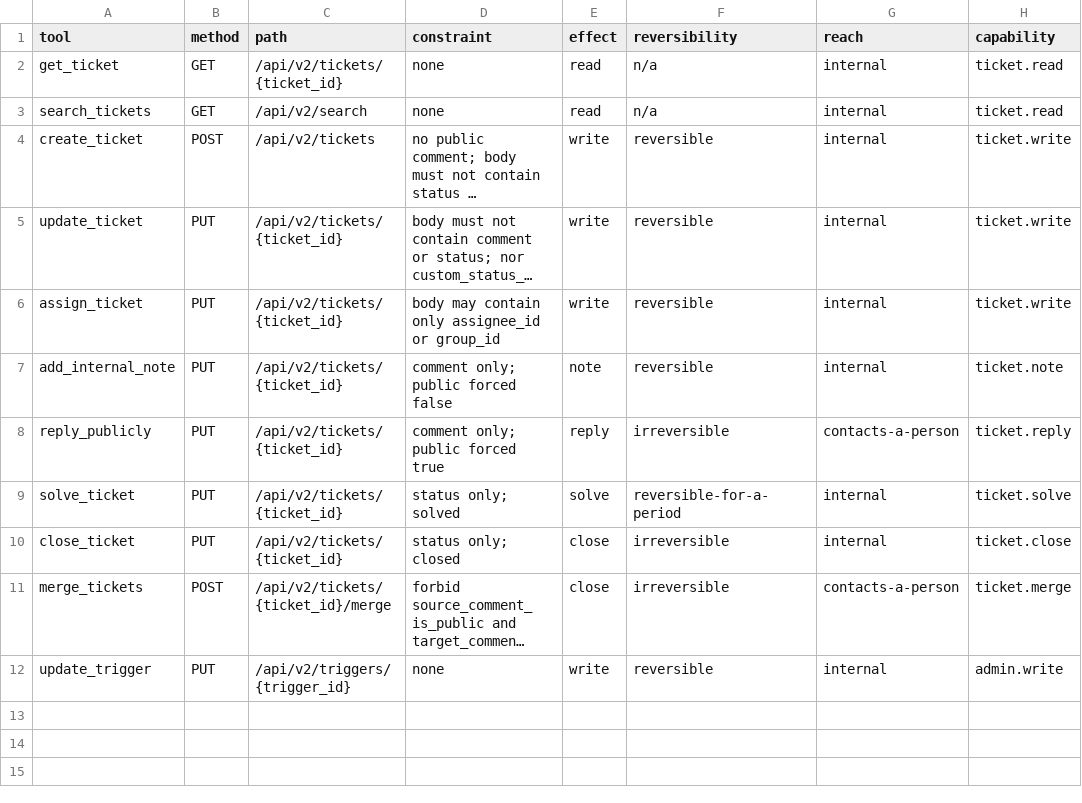
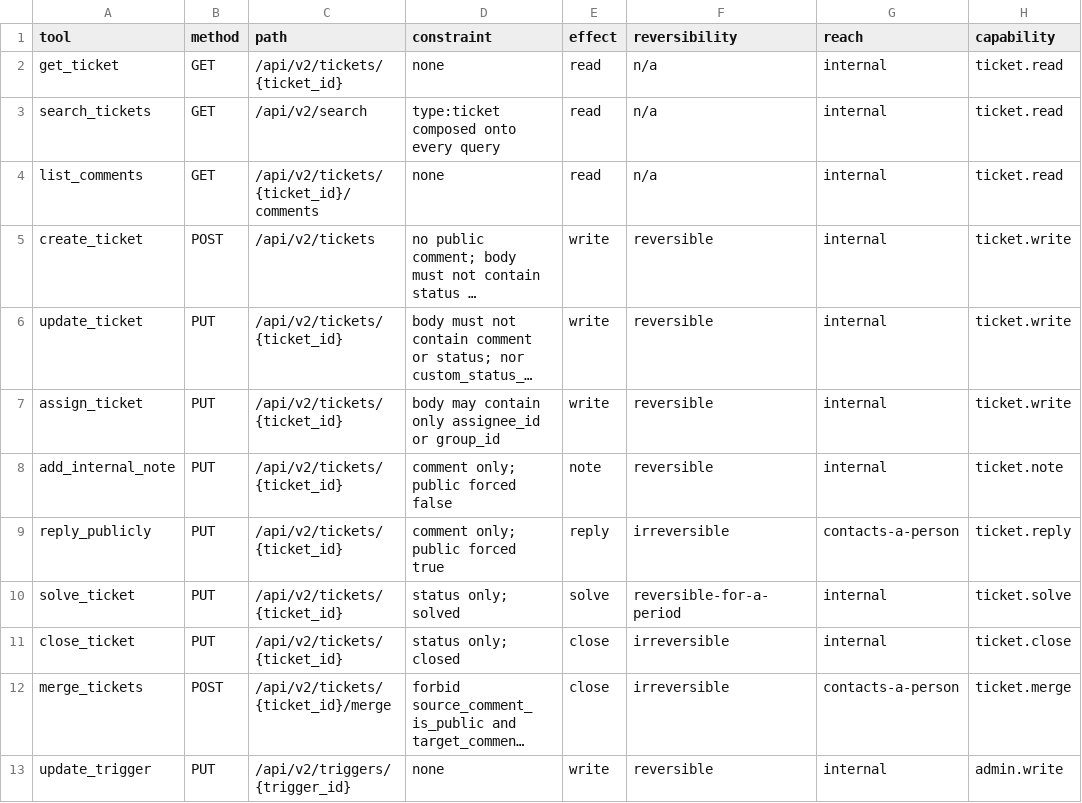
Before and after one commit to CloudSecurityAlliance/csa-zendesk, a CSV file: analysis/tool-boundaries.csv, drawn as a sheet; long unchanged cells end in …; the diff names each change by its address in the sheet, - before the commit and + after, or states it on an @@ line.

Commit message:
fix(policy): list_comments had no ToolSpec, so its read allowlist was decorative
tools.TOOLS carried an entry for get_ticket but none for list_comments, so
policy.assert_subject_permitted's `spec = tools.TOOLS.get(tool)` returned
None and the check no-op'd for it. An operator setting
CSA_ZD_ALLOWLIST_READ=44821,44822 found get_ticket(99999) correctly refused
and list_comments(99999) returning the entire customer conversation anyway.
Two existing tests agreed with each other only because list_comments was
absent from both sides, and nothing cross-checked policy._GATES against
tools.TOOLS to catch it.

Adds "list_comments": ToolSpec("ticket.read", subject_var="CSA_ZD_
ALLOWLIST_READ") and its analysis/tool-boundaries.csv row (12 tools over 7
operations now, per scripts/check_boundaries.py).

test_tools.py::test_every_gated_backend_method_has_a_tool_spec asserts
set(policy._GATES) - set(tools.TOOLS) is empty - the direction that
matters, since tools.TOOLS legitimately carries future write-tool entries
with no Backend/_GATES counterpart yet - so the next gated method cannot
land half-governed. test_policy.py gains list_comments siblings of the
existing get_ticket allowlist-through-real-dispatch tests.

Important 4 of the final whole-branch review's fix wave.

```diff
--- a/analysis/tool-boundaries.csv
+++ b/analysis/tool-boundaries.csv
-D3 (constraint): none
+D3 (constraint): type:ticket composed onto every query
+row 4: list_comments | GET | /api/v2/tickets/{ticket_id}/comments | none | read | n/a | internal | ticket.read
```
Also changed, not shown: 4 other files.
